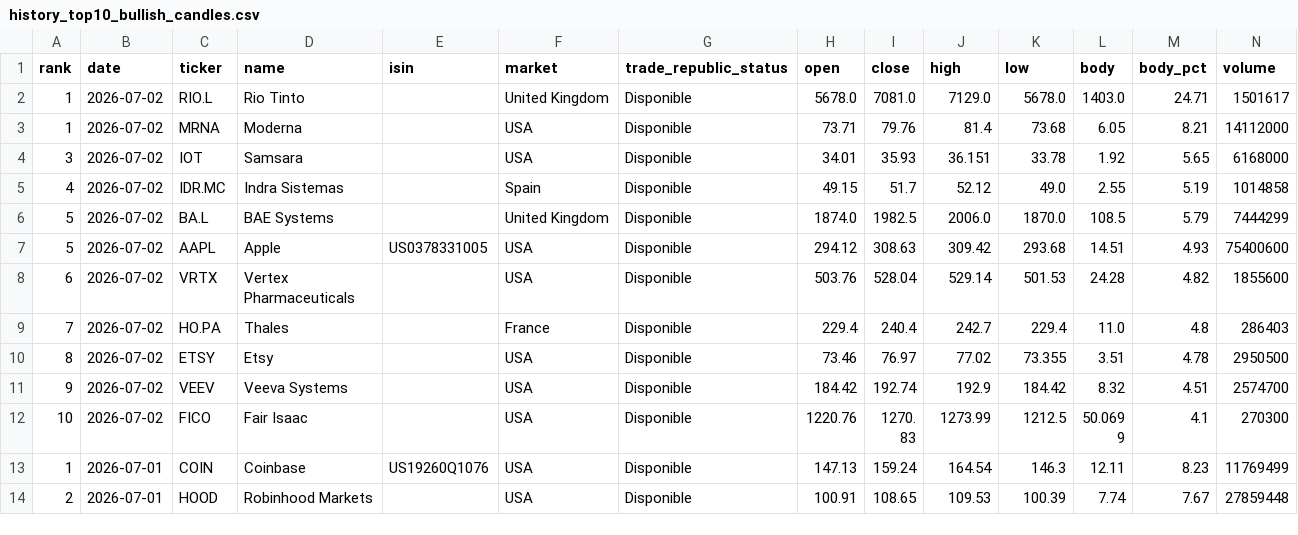
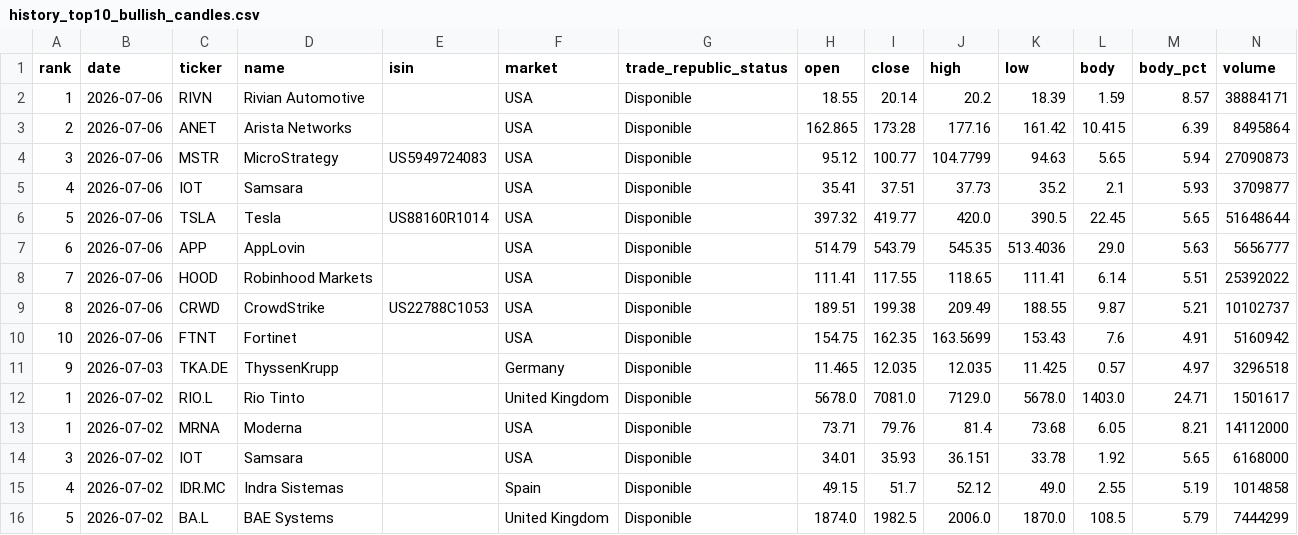
Before and after one commit to instialejandro-stack/stock-candle-scanner-actions, a CSV file: output/history_top10_bullish_candles.csv, drawn as a sheet; only a part is shown; the shorter side is filled out with more unchanged rows; the diff names each change by its address in the sheet, - before the commit and + after, or states it on an @@ line.

```diff
--- a/output/history_top10_bullish_candles.csv
+++ b/output/history_top10_bullish_candles.csv
+row 2: 1 | 2026-07-06 | RIVN | Rivian Automotive |  | USA | Disponible | 18.55 | 20.14 | 20.2 | 18.39 | 1.59 | 8.57 | 38884171
+row 3: 2 | 2026-07-06 | ANET | Arista Networks |  | USA | Disponible | 162.865 | 173.28 | 177.16 | 161.42 | 10.415 | 6.39 | 8495864
+row 4: 3 | 2026-07-06 | MSTR | MicroStrategy | US5949724083 | USA | Disponible | 95.12 | 100.77 | 104.7799 | 94.63 | 5.65 | 5.94 | 27090873
+row 5: 4 | 2026-07-06 | IOT | Samsara |  | USA | Disponible | 35.41 | 37.51 | 37.73 | 35.2 | 2.1 | 5.93 | 3709877
+row 6: 5 | 2026-07-06 | TSLA | Tesla | US88160R1014 | USA | Disponible | 397.32 | 419.77 | 420.0 | 390.5 | 22.45 | 5.65 | 51648644
+row 7: 6 | 2026-07-06 | APP | AppLovin |  | USA | Disponible | 514.79 | 543.79 | 545.35 | 513.4036 | 29.0 | 5.63 | 5656777
+row 8: 7 | 2026-07-06 | HOOD | Robinhood Markets |  | USA | Disponible | 111.41 | 117.55 | 118.65 | 111.41 | 6.14 | 5.51 | 25392022
+row 9: 8 | 2026-07-06 | CRWD | CrowdStrike | US22788C1053 | USA | Disponible | 189.51 | 199.38 | 209.49 | 188.55 | 9.87 | 5.21 | 10102737
+row 10: 10 | 2026-07-06 | FTNT | Fortinet |  | USA | Disponible | 154.75 | 162.35 | 163.5699 | 153.43 | 7.6 | 4.91 | 5160942
+row 11: 9 | 2026-07-03 | TKA.DE | ThyssenKrupp |  | Germany | Disponible | 11.465 | 12.035 | 12.035 | 11.425 | 0.57 | 4.97 | 3296518
```
Also changed, not shown: output/history_intraday_candidates.csv, output/intraday_candidates.csv, 2 other files.
